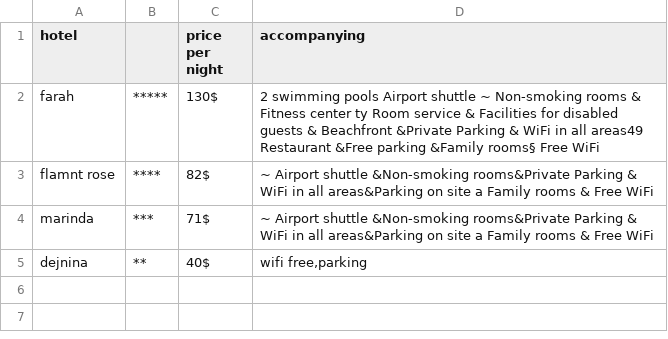
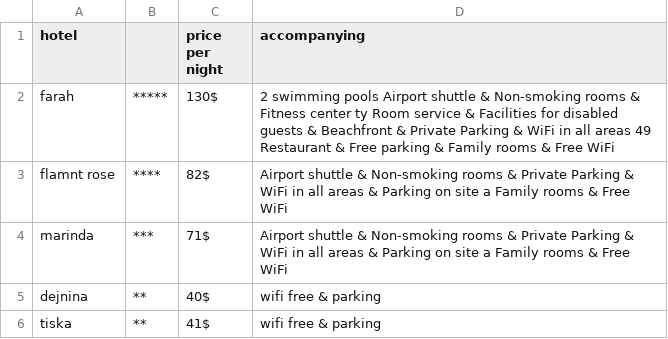
Before and after one commit to AlCo2/TourismAgencyProject, a CSV file: morocco/tanger.csv, drawn as a sheet; the diff names each change by its address in the sheet, - before the commit and + after, or states it on an @@ line.

```diff
--- a/morocco/tanger.csv
+++ b/morocco/tanger.csv
-D2 (accompanying): …Airport shuttle ~ Non-smoking rooms & Fitness center ty Room service & Facilities for disabled guests & Beachfront &Private Parking & WiFi in all areas49 Restaurant &Free parking &Family rooms§ Free WiFi
+D2 (accompanying): …Airport shuttle & Non-smoking rooms & Fitness center ty Room service & Facilities for disabled guests & Beachfront & Private Parking & WiFi in all areas 49 Restaurant & Free parking & Family rooms & Free WiFi
-D3:D4 (accompanying): ~ Airport shuttle &Non-smoking rooms&Private Parking & WiFi in all areas&Parking on site…
+D3:D4 (accompanying): Airport shuttle & Non-smoking rooms & Private Parking & WiFi in all areas & Parking on site…
-D5 (accompanying): wifi free,parking
+D5 (accompanying): wifi free & parking
+row 6: tiska | ** | 41$ | wifi free & parking
```
Also changed, not shown: morocco/agadir.csv, morocco/marrakech.csv, 8 other files.
